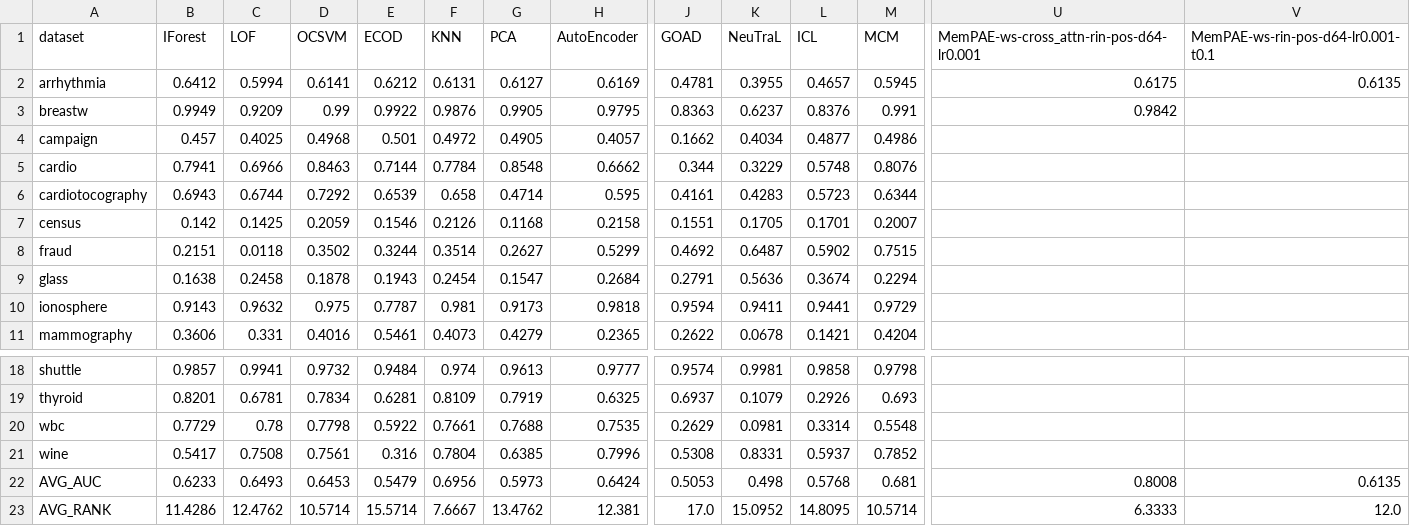
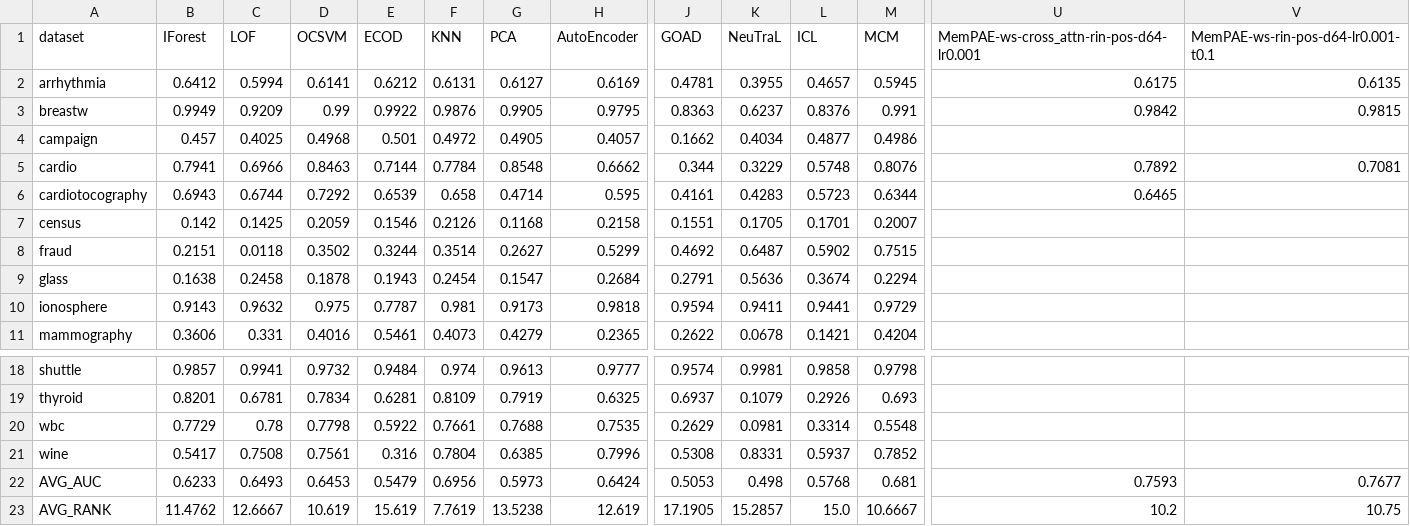
Before and after one commit to Cheol-Will/perceiver-ad, a CSV file: metrics/ratio_1.0_AUCPR_T.csv, drawn as a sheet; only a part is shown, gaps mark what is left out; the diff covers the shown part only; the diff names each change by its address in the sheet, - before the commit and + after, or states it on an @@ line.

```diff
--- a/metrics/ratio_1.0_AUCPR_T.csv
+++ b/metrics/ratio_1.0_AUCPR_T.csv
-V3: (empty)
+V3: 0.9815
-U5: (empty)
+U5: 0.7892
-V5: (empty)
+V5: 0.7081
-U6: (empty)
+U6: 0.6465
-U22: 0.8008
+U22: 0.7593
-V22: 0.6135
+V22: 0.7677
-B23 (IForest): 11.4286
+B23 (IForest): 11.4762
-C23 (LOF): 12.4762
+C23 (LOF): 12.6667
-D23 (OCSVM): 10.5714
+D23 (OCSVM): 10.619
-E23 (ECOD): 15.5714
+E23 (ECOD): 15.619
-F23 (KNN): 7.6667
+F23 (KNN): 7.7619
-G23 (PCA): 13.4762
+G23 (PCA): 13.5238
-H23 (AutoEncoder): 12.381
+H23 (AutoEncoder): 12.619
-J23 (GOAD): 17.0
+J23 (GOAD): 17.1905
-K23 (NeuTraL): 15.0952
+K23 (NeuTraL): 15.2857
-L23 (ICL): 14.8095
+L23 (ICL): 15.0
-M23 (MCM): 10.5714
+M23 (MCM): 10.6667
-U23: 6.3333
+U23: 10.2
-V23: 12.0
+V23: 10.75
```
Also changed, not shown: 10 edited cells elsewhere in this file, metrics/ratio_1.0_AUCPR.csv, metrics/ratio_1.0_AUCROC.csv, 8 other files.
